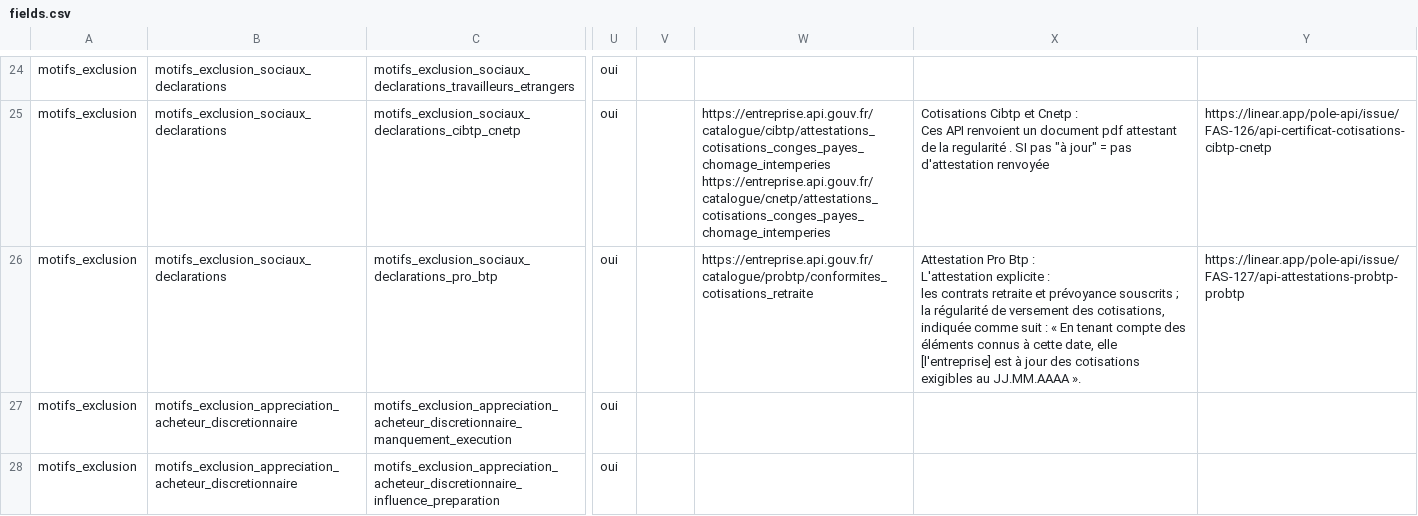
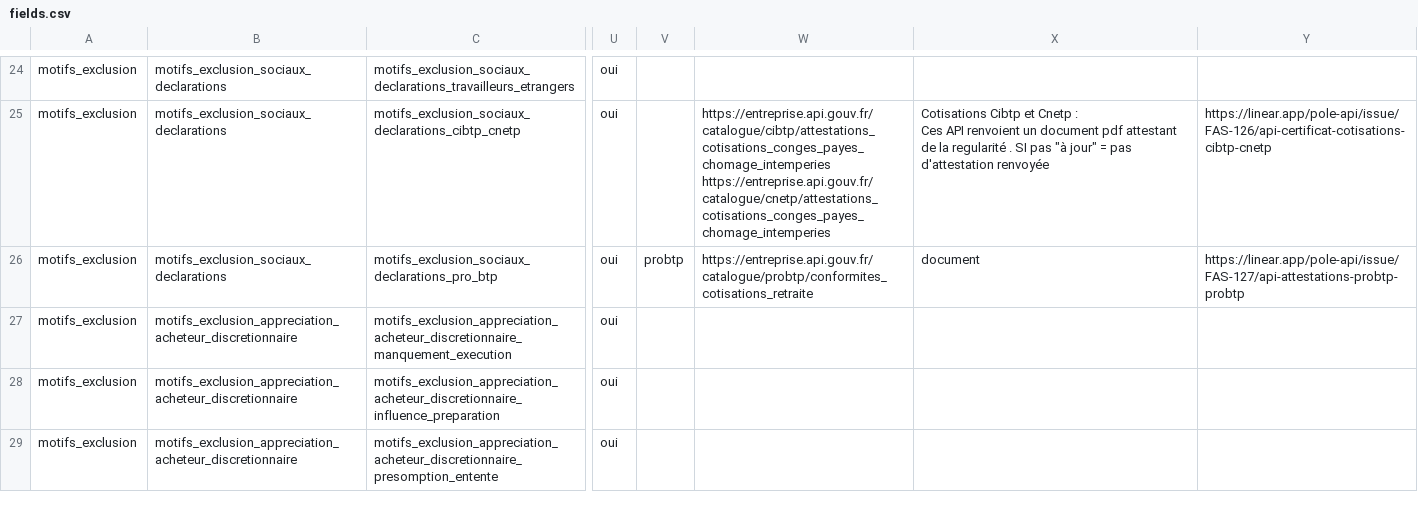
Before and after one commit to datagouv/passemarche, a CSV file: config/form_fields/fields.csv, drawn as a sheet; only a part is shown, gaps mark what is left out; the shorter side is filled out with more unchanged rows; ↵ is a line break in a cell; the diff covers the shown part only; the diff names each change by its address in the sheet, - before the commit and + after, or states it on an @@ line.

Commit message:
Updated fields.csv

```diff
--- a/config/form_fields/fields.csv
+++ b/config/form_fields/fields.csv
-V26: (empty)
+V26: probtp
-X26: Attestation Pro Btp : ↵ L'attestation explicite : ↵ les contrats retraite et prévoyance souscrits ; ↵ la régularité de versement des cotisations, indiquée comme suit : « En tenant compte des éléments connus à cette date, elle [l'entreprise] est à jour des cotisations exigibles au JJ.MM.AAAA ».
+X26: document
```
Also changed, not shown: 2 edited cells elsewhere in this file.
